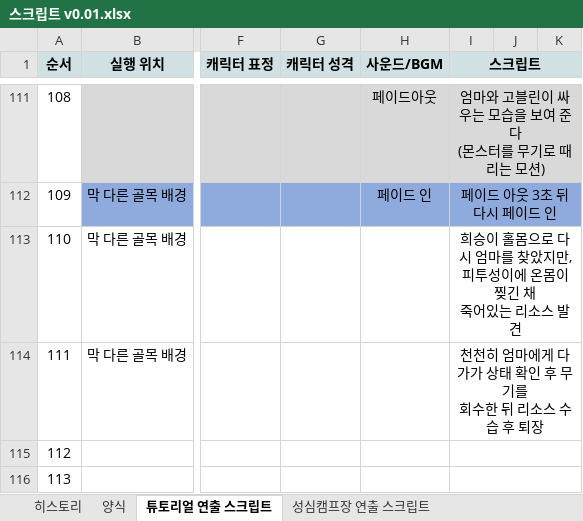
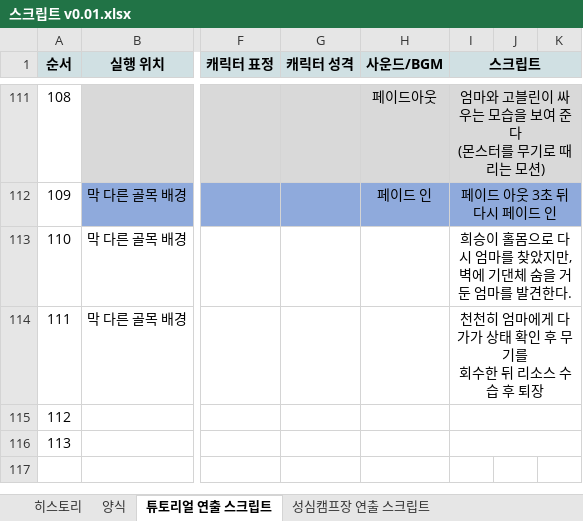
Before and after one commit to YDGYDGYDG/Yaho, an Excel workbook: 최시온/스크립트 v0.01.xlsx, sheet 튜토리얼 연출 스크립트, drawn as a sheet; only a part is shown, gaps mark what is left out; values as stored, in another font and other column widths than the file's, no borders; ↵ is a line break in a cell; the diff names each change by its address in the sheet, - before the commit and + after, or states it on an @@ line.

Commit message:
Update 스크립트 v0.01.xlsx

```diff
--- a/최시온/스크립트 v0.01.xlsx (sheet 튜토리얼 연출 스크립트)
+++ b/최시온/스크립트 v0.01.xlsx (sheet 튜토리얼 연출 스크립트)
-I113 (스크립트): …았지만, 피투성이에 온몸이 찢긴 채 ↵ 죽어있는 리소스 발견
+I113 (스크립트): …았지만, 벽에 기댄체 숨을 거둔 엄마를 발견한다.
```
Also changed, not shown: sheet 히스토리.
